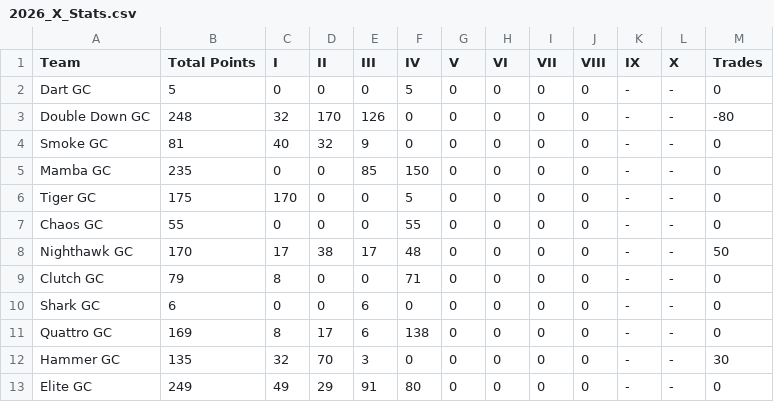
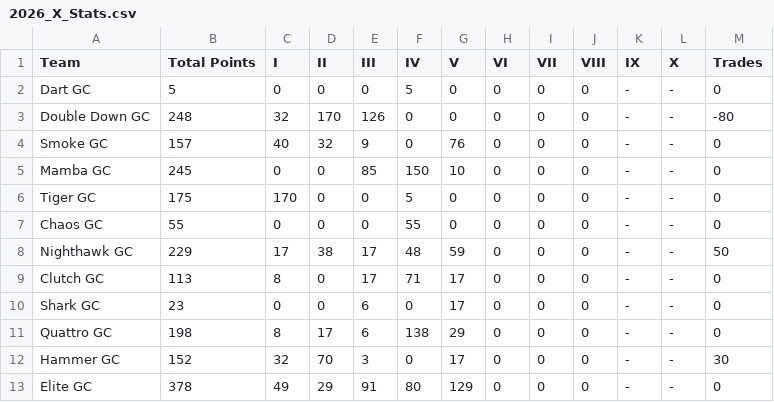
Before and after one commit to ryanwaters-creative/LST_X_Cup_Data, a CSV file: 2026_X_Stats.csv, drawn as a sheet.

Commit message:
Update 2026_X_Stats.csv

```diff
--- a/2026_X_Stats.csv
+++ b/2026_X_Stats.csv
@@ -3,11 +3,11 @@ Dart GC,5,0,0,0,5,0,0,0,0,-,-,0
 Double Down GC,248,32,170,126,0,0,0,0,0,-,-,-80
-Smoke GC,81,40,32,9,0,0,0,0,0,-,-,0
-Mamba GC,235,0,0,85,150,0,0,0,0,-,-,0
+Smoke GC,157,40,32,9,0,76,0,0,0,-,-,0
+Mamba GC,245,0,0,85,150,10,0,0,0,-,-,0
 Tiger GC,175,170,0,0,5,0,0,0,0,-,-,0
 Chaos GC,55,0,0,0,55,0,0,0,0,-,-,0
-Nighthawk GC,170,17,38,17,48,0,0,0,0,-,-,50
-Clutch GC,79,8,0,0,71,0,0,0,0,-,-,0
-Shark GC,6,0,0,6,0,0,0,0,0,-,-,0
-Quattro GC,169,8,17,6,138,0,0,0,0,-,-,0
-Hammer GC,135,32,70,3,0,0,0,0,0,-,-,30
-Elite GC,249,49,29,91,80,0,0,0,0,-,-,0
+Nighthawk GC,229,17,38,17,48,59,0,0,0,-,-,50
+Clutch GC,113,8,0,17,71,17,0,0,0,-,-,0
+Shark GC,23,0,0,6,0,17,0,0,0,-,-,0
+Quattro GC,198,8,17,6,138,29,0,0,0,-,-,0
+Hammer GC,152,32,70,3,0,17,0,0,0,-,-,30
+Elite GC,378,49,29,91,80,129,0,0,0,-,-,0
```
